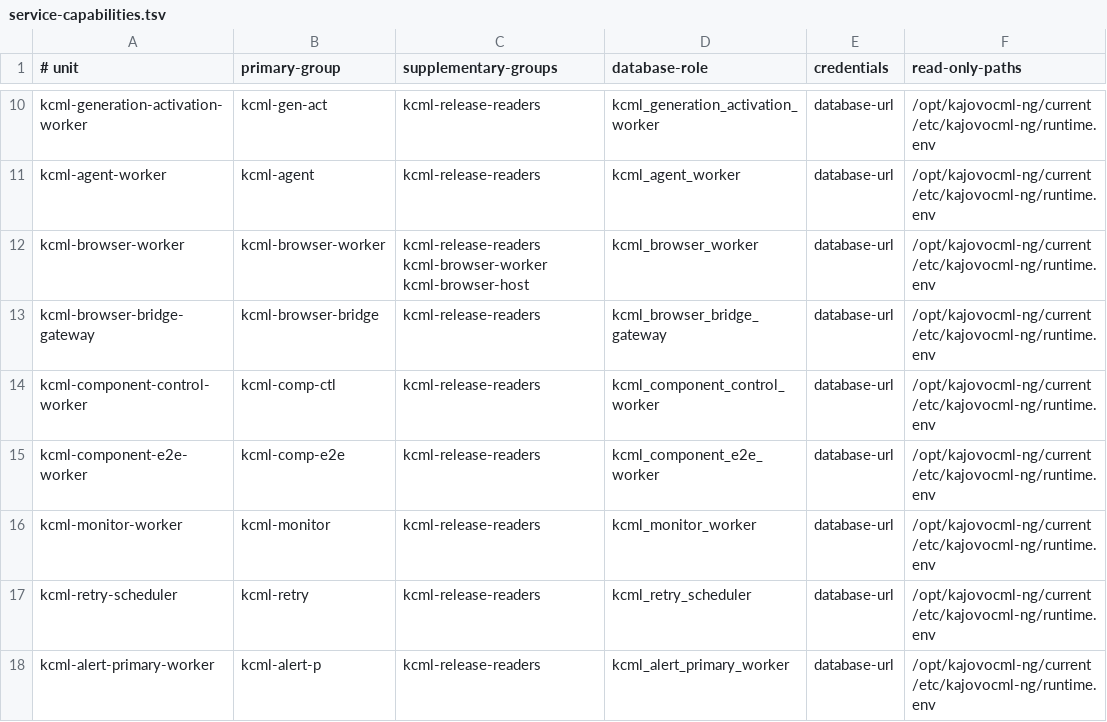
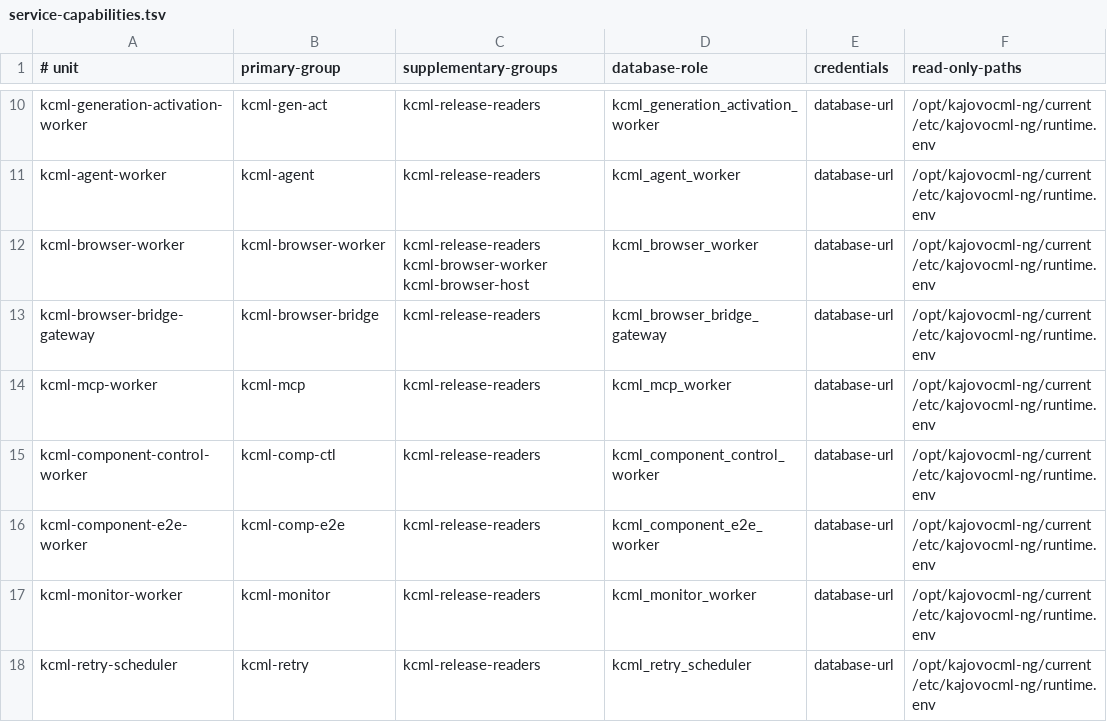
Before and after one commit to karelmartinek-a11y/kajovocml-ng, a TSV file: deploy/security/service-capabilities.tsv, drawn as a sheet; only a part is shown, gaps mark what is left out; the shorter side is filled out with more unchanged rows; the diff names each change by its address in the sheet, - before the commit and + after, or states it on an @@ line.

```diff
--- a/deploy/security/service-capabilities.tsv
+++ b/deploy/security/service-capabilities.tsv
+row 14: kcml-mcp-worker | kcml-mcp | kcml-release-readers | kcml_mcp_worker | database-url | /opt/kajovocml-ng/current /etc/kajovocml-ng/runtime.env
```
Also changed, not shown: deploy/systemd/services.tsv, 5 other files.
